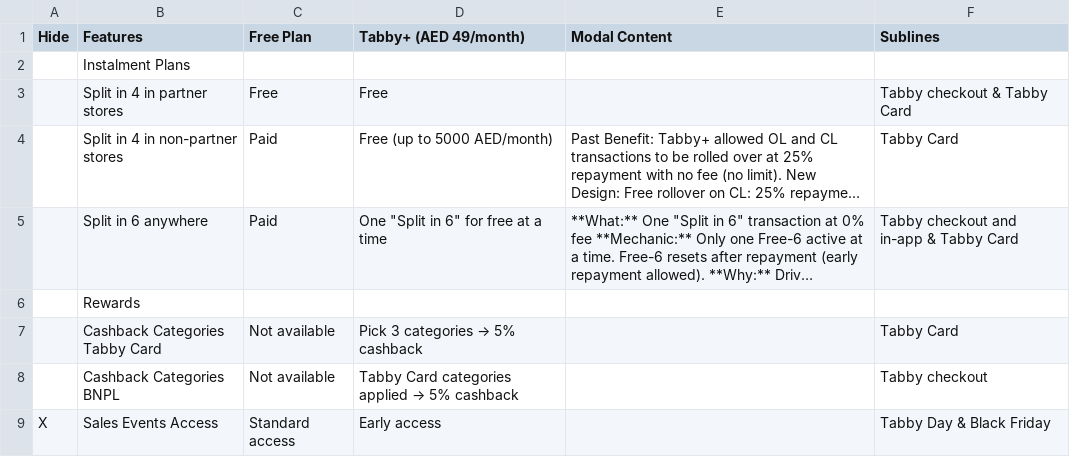
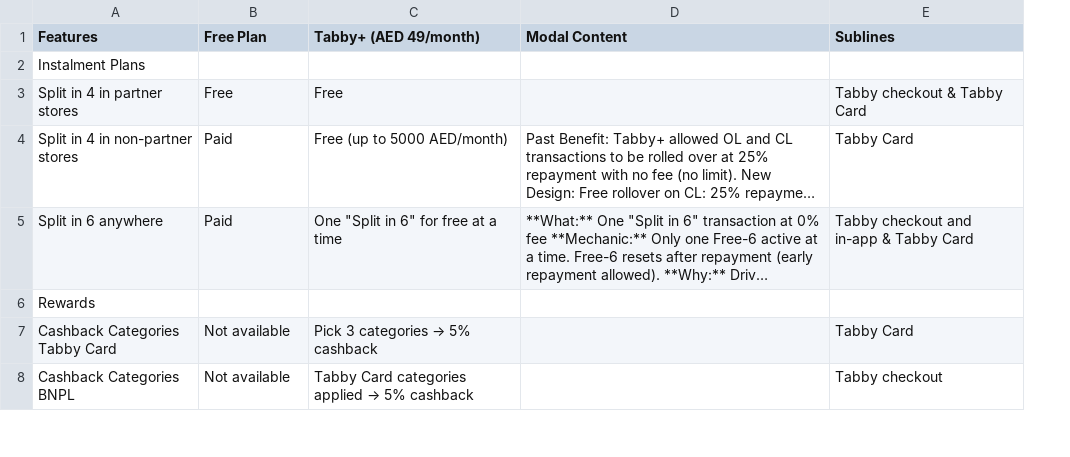
Before and after one commit to kayacheva-a/tabby-plus-promo, a CSV file: build/promo/comparison-ksa.csv, drawn as a sheet; only a part is shown; long unchanged cells end in …; the diff covers the shown part only; the diff names each change by its address in the sheet, - before the commit and + after, or states it on an @@ line.

```diff
--- a/build/promo/comparison-ksa.csv
+++ b/build/promo/comparison-ksa.csv
-column A (Hide), empty
-row 9: X | Sales Events Access | Standard access | Early access |  | Tabby Day & Black Friday
```
Also changed, not shown: 4 removed rows elsewhere in this file, build/promo/comparison-uae.csv, promo/comparison-ksa.csv, 16 other files.
